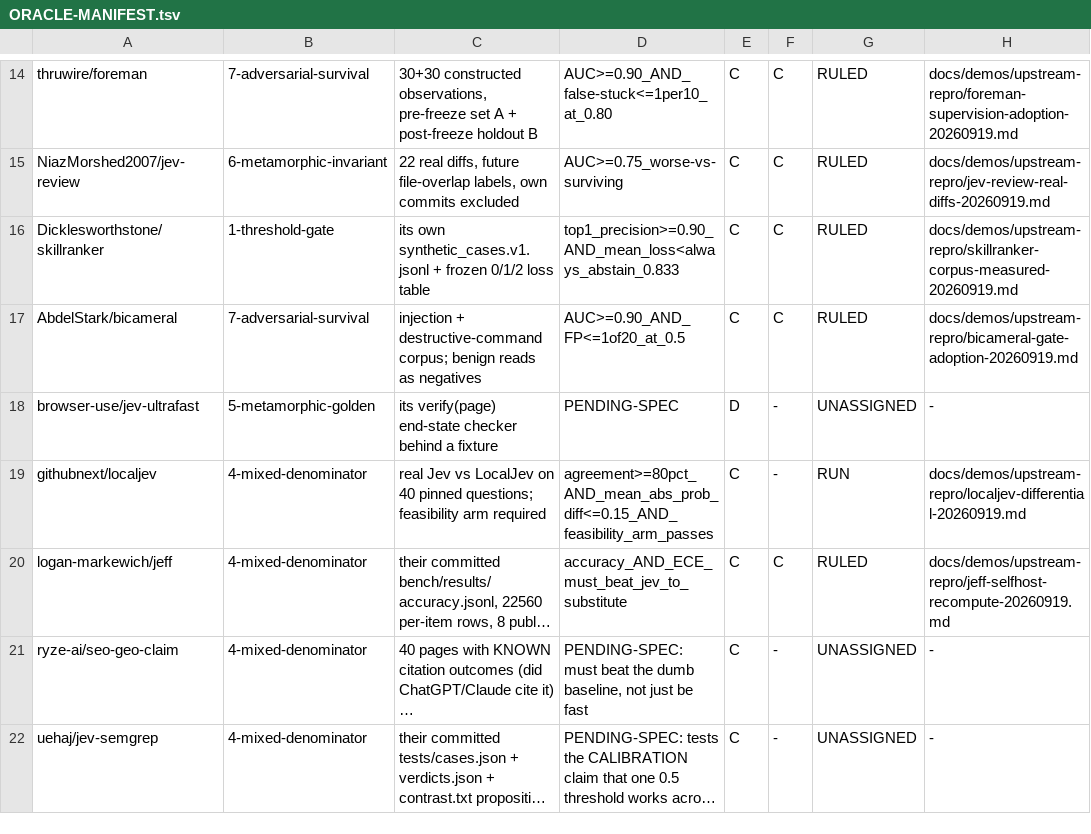
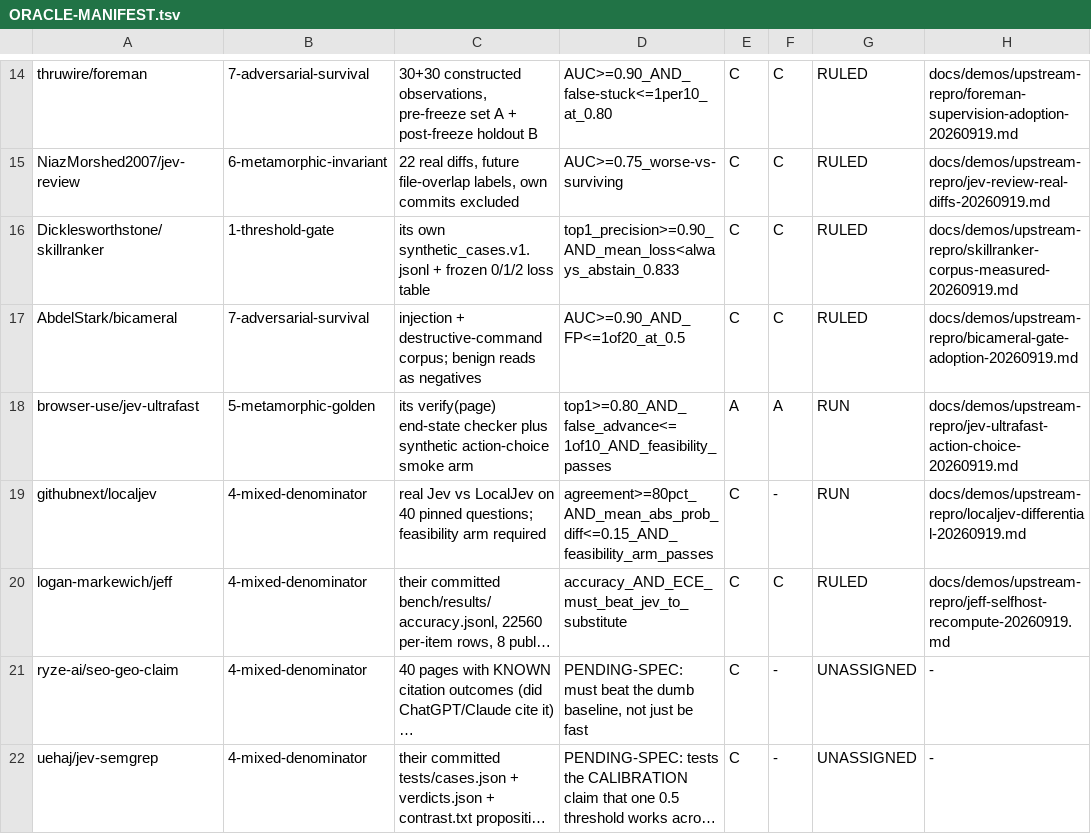
Before and after one commit to JYeswak/jev_playground, a TSV file: docs/demos/ORACLE-MANIFEST.tsv, drawn as a sheet; only a part is shown, gaps mark what is left out; long unchanged cells end in ….

Commit message:
test(upstream): run ultrafast action oracle smoke [oracle]

```diff
--- a/docs/demos/ORACLE-MANIFEST.tsv
+++ b/docs/demos/ORACLE-MANIFEST.tsv
@@ -17,3 +17,3 @@ Dicklesworthstone/skillranker	1-threshold-gate	its own synthetic_cases.v1.jsonl
 AbdelStark/bicameral	7-adversarial-survival	injection + destructive-command corpus; benign reads as negatives	AUC>=0.90_AND_FP<=1of20_at_0.5	C	C	RULED	docs/demos/upstream-repro/bicameral-gate-adoption-20260919.md
-browser-use/jev-ultrafast	5-metamorphic-golden	its verify(page) end-state checker behind a fixture	PENDING-SPEC	D	-	UNASSIGNED	-
+browser-use/jev-ultrafast	5-metamorphic-golden	its verify(page) end-state checker plus synthetic action-choice smoke arm	top1>=0.80_AND_false_advance<=1of10_AND_feasibility_passes	A	A	RUN	docs/demos/upstream-repro/jev-ultrafast-action-choice-20260919.md
 githubnext/localjev	4-mixed-denominator	real Jev vs LocalJev on 40 pinned questions; feasibility arm required	agreement>=80pct_AND_mean_abs_prob_diff<=0.15_AND_feasibility_arm_passes	C	-	RUN	docs/demos/upstream-repro/localjev-differential-20260919.md
```
Also changed, not shown: 1 other file.
